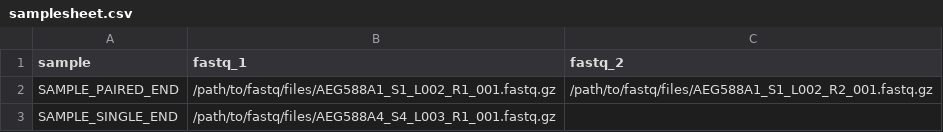
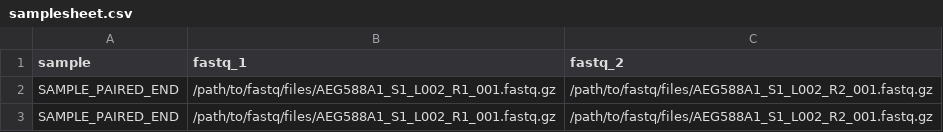
Before and after one commit to beiko-lab/arete, a CSV file: assets/samplesheet.csv, drawn as a sheet.

```diff
--- a/assets/samplesheet.csv
+++ b/assets/samplesheet.csv
@@ -2,2 +2,2 @@ sample,fastq_1,fastq_2
 SAMPLE_PAIRED_END,/path/to/fastq/files/AEG588A1_S1_L002_R1_001.fastq.gz,/path/to/fastq/files/AEG588A1_S1_L002_R2_001.fastq.gz
-SAMPLE_SINGLE_END,/path/to/fastq/files/AEG588A4_S4_L003_R1_001.fastq.gz,
+SAMPLE_PAIRED_END,/path/to/fastq/files/AEG588A1_S1_L002_R1_001.fastq.gz,/path/to/fastq/files/AEG588A1_S1_L002_R2_001.fastq.gz
```
Also changed, not shown: 5 other files.
